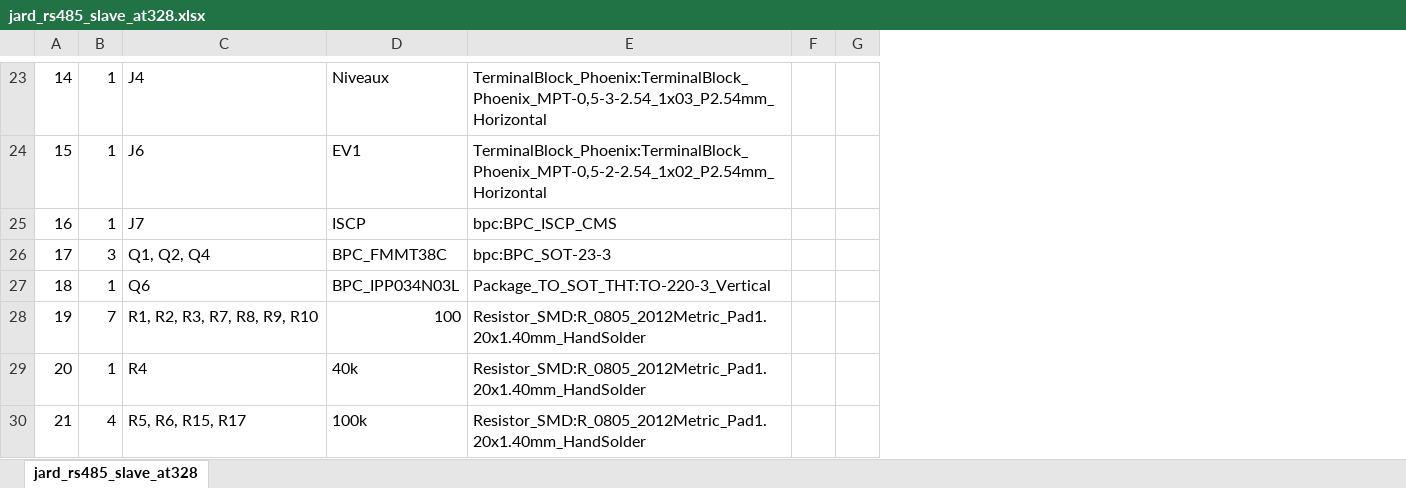
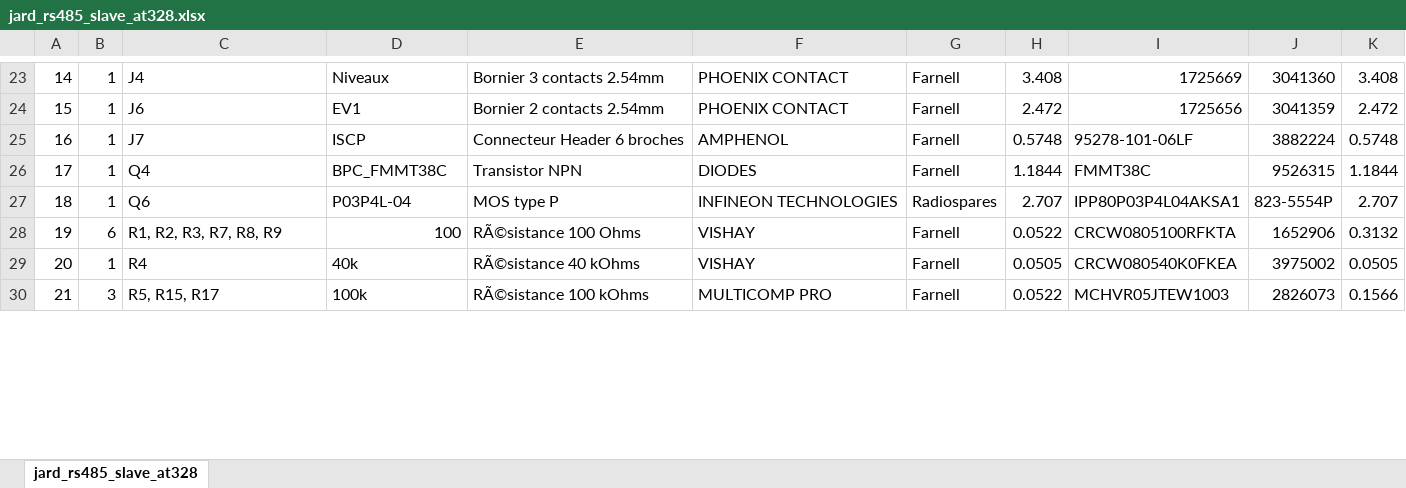
Before and after one commit to bpmine/modules_uino, an Excel workbook: jarduino2/jard_485_slave/board/jard_rs485_slave_at328/jard_rs485_slave_at328.xlsx, sheet jard_rs485_slave_at328, drawn as a sheet; only a part is shown, gaps mark what is left out; values as stored, in another font and other column widths than the file's, no borders; removed rows and columns are numbered as before the commit, all else as after; the diff covers the shown part only; the diff names each change by its address in the sheet, - before the commit and + after, or states it on an @@ line.

```diff
--- a/jarduino2/jard_485_slave/board/jard_rs485_slave_at328/jard_rs485_slave_at328.xlsx (sheet jard_rs485_slave_at328)
+++ b/jarduino2/jard_485_slave/board/jard_rs485_slave_at328/jard_rs485_slave_at328.xlsx (sheet jard_rs485_slave_at328)
-column E, rows 23-25: TerminalBlock_Phoenix:TerminalBlock_Phoenix_MPT-0,5-3-2.54_1x03_P2.54mm_Horizontal | TerminalBlock_Phoenix:TerminalBlock_Phoenix_MPT-0,5-2-2.54_1x02_P2.54mm_Horizontal | bpc:BPC_ISCP_CMS; rows 27-30: Package_TO_SOT_THT:TO-220-3_Vertical | Resistor_SMD:R_0805_2012Metric_Pad1.20x1.40mm_HandSolder | Resistor_SMD:R_0805_2012Metric_Pad1.20x1.40mm_HandSolder | Resistor_SMD:R_0805_2012Metric_Pad1.20x1.40mm_HandSolder
-column F, empty
-column G, empty
+column E, rows 23-25: Bornier 3 contacts 2.54mm | Bornier 2 contacts 2.54mm | Connecteur Header 6 broches; rows 27-30: MOS type P | RÃ©sistance 100 Ohms | RÃ©sistance 40 kOhms | RÃ©sistance 100 kOhms
+column F, rows 23-25: PHOENIX CONTACT | PHOENIX CONTACT | AMPHENOL; rows 27-30: INFINEON TECHNOLOGIES | VISHAY | VISHAY | MULTICOMP PRO
+column G, rows 23-25: all Farnell; rows 27-30: Radiospares | Farnell | Farnell | Farnell
+column H, rows 23-25: 3.408 | 2.472 | 0.5748; rows 27-30: 2.707 | 0.0522 | 0.0505 | 0.0522
+column I, rows 23-25: 1725669 | 1725656 | 95278-101-06LF; rows 27-30: IPP80P03P4L04AKSA1 | CRCW0805100RFKTA | CRCW080540K0FKEA | MCHVR05JTEW1003
+column J, rows 23-25: 3041360 | 3041359 | 3882224; rows 27-30: 823-5554P | 1652906 | 3975002 | 2826073
+column K, rows 23-25: 3.408 | 2.472 | 0.5748; rows 27-30: 2.707 | 0.3132 | 0.0505 | 0.1566
-row 26: 17 | 3 | Q1, Q2, Q4 | BPC_FMMT38C | bpc:BPC_SOT-23-3
+row 26: 17 | 1 | Q4 | BPC_FMMT38C | Transistor NPN | DIODES | Farnell | 1.1844 | FMMT38C | 9526315 | 1.1844
-D27: BPC_IPP034N03L
+D27: P03P4L-04
-B28: 7
+B28: 6
-C28: R1, R2, R3, R7, R8, R9, R10
+C28: R1, R2, R3, R7, R8, R9
-B30: 4
+B30: 3
-C30: R5, R6, R15, R17
+C30: R5, R15, R17
```
Also changed, not shown: 1 added row, 1 removed row, 7 edited cells and row numbers in column A elsewhere in this sheet, 3 other files.
